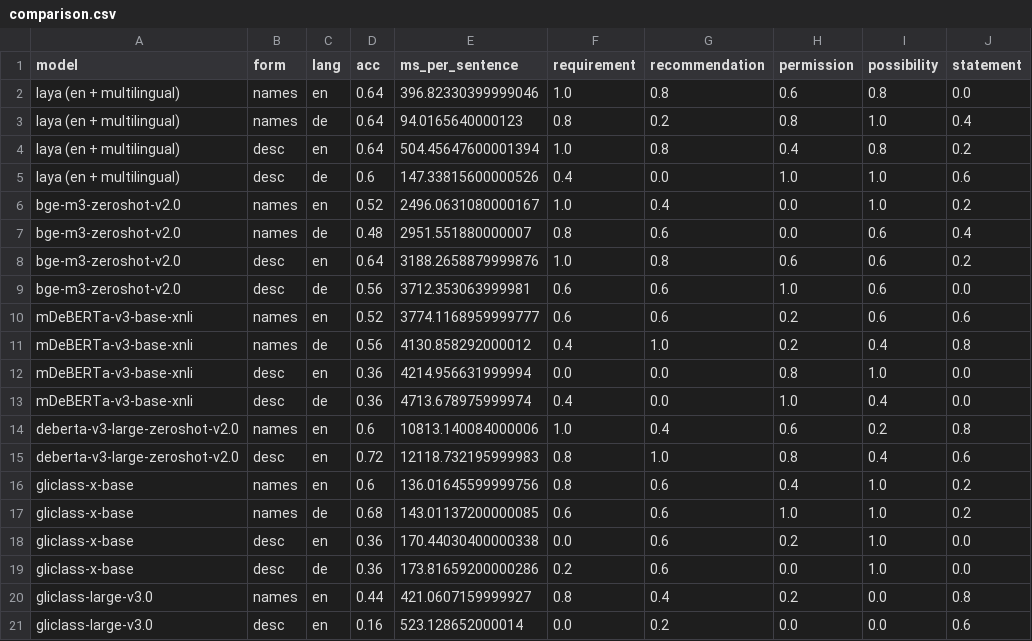
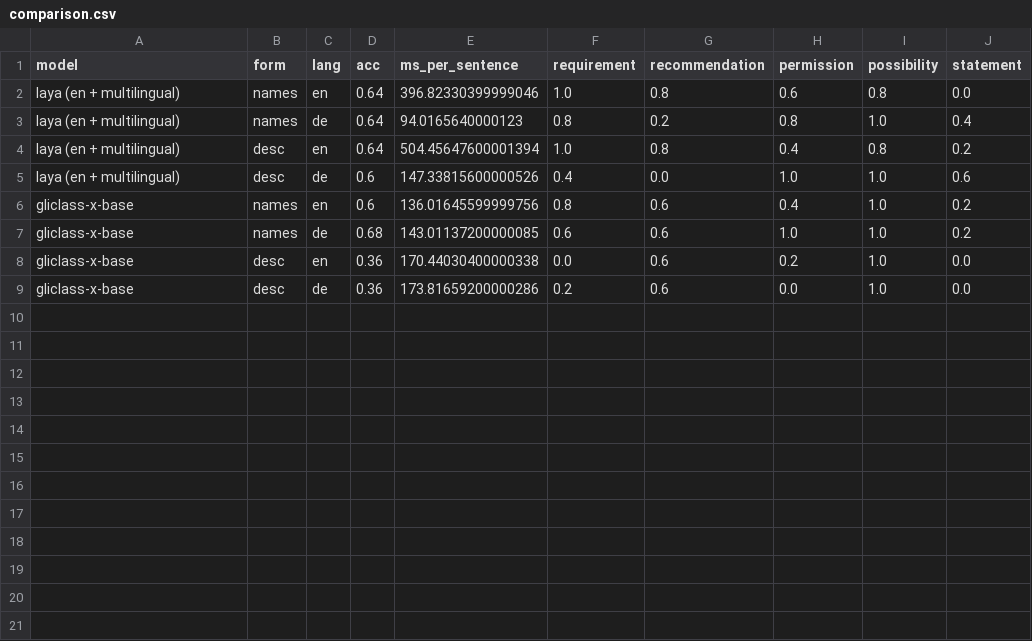
Before and after one commit to Asterbons/Provision-type-classification, a CSV file: comparison.csv, drawn as a sheet; the diff names each change by its address in the sheet, - before the commit and + after, or states it on an @@ line.

Commit message:
remove slow models
remove bge-m3-zeroshot-v2.0, mDeBERTa-v3-base-xnli, deberta-v3-large-zeroshot-v2.0, gliclass-large-v3.0, gliclass-x-base

```diff
--- a/comparison.csv
+++ b/comparison.csv
-row 6: bge-m3-zeroshot-v2.0 | names | en | 0.52 | 2496.0631080000167 | 1.0 | 0.4 | 0.0 | 1.0 | 0.2
-row 7: bge-m3-zeroshot-v2.0 | names | de | 0.48 | 2951.551880000007 | 0.8 | 0.6 | 0.0 | 0.6 | 0.4
-row 8: bge-m3-zeroshot-v2.0 | desc | en | 0.64 | 3188.2658879999876 | 1.0 | 0.8 | 0.6 | 0.6 | 0.2
-row 9: bge-m3-zeroshot-v2.0 | desc | de | 0.56 | 3712.353063999981 | 0.6 | 0.6 | 1.0 | 0.6 | 0.0
-row 10: mDeBERTa-v3-base-xnli | names | en | 0.52 | 3774.1168959999777 | 0.6 | 0.6 | 0.2 | 0.6 | 0.6
-row 11: mDeBERTa-v3-base-xnli | names | de | 0.56 | 4130.858292000012 | 0.4 | 1.0 | 0.2 | 0.4 | 0.8
-row 12: mDeBERTa-v3-base-xnli | desc | en | 0.36 | 4214.956631999994 | 0.0 | 0.0 | 0.8 | 1.0 | 0.0
-row 13: mDeBERTa-v3-base-xnli | desc | de | 0.36 | 4713.678975999974 | 0.4 | 0.0 | 1.0 | 0.4 | 0.0
-row 14: deberta-v3-large-zeroshot-v2.0 | names | en | 0.6 | 10813.140084000006 | 1.0 | 0.4 | 0.6 | 0.2 | 0.8
-row 15: deberta-v3-large-zeroshot-v2.0 | desc | en | 0.72 | 12118.732195999983 | 0.8 | 1.0 | 0.8 | 0.4 | 0.6
-row 20: gliclass-large-v3.0 | names | en | 0.44 | 421.0607159999927 | 0.8 | 0.4 | 0.2 | 0.0 | 0.8
-row 21: gliclass-large-v3.0 | desc | en | 0.16 | 523.128652000014 | 0.0 | 0.2 | 0.0 | 0.0 | 0.6
```
Also changed, not shown: 2 other files.
